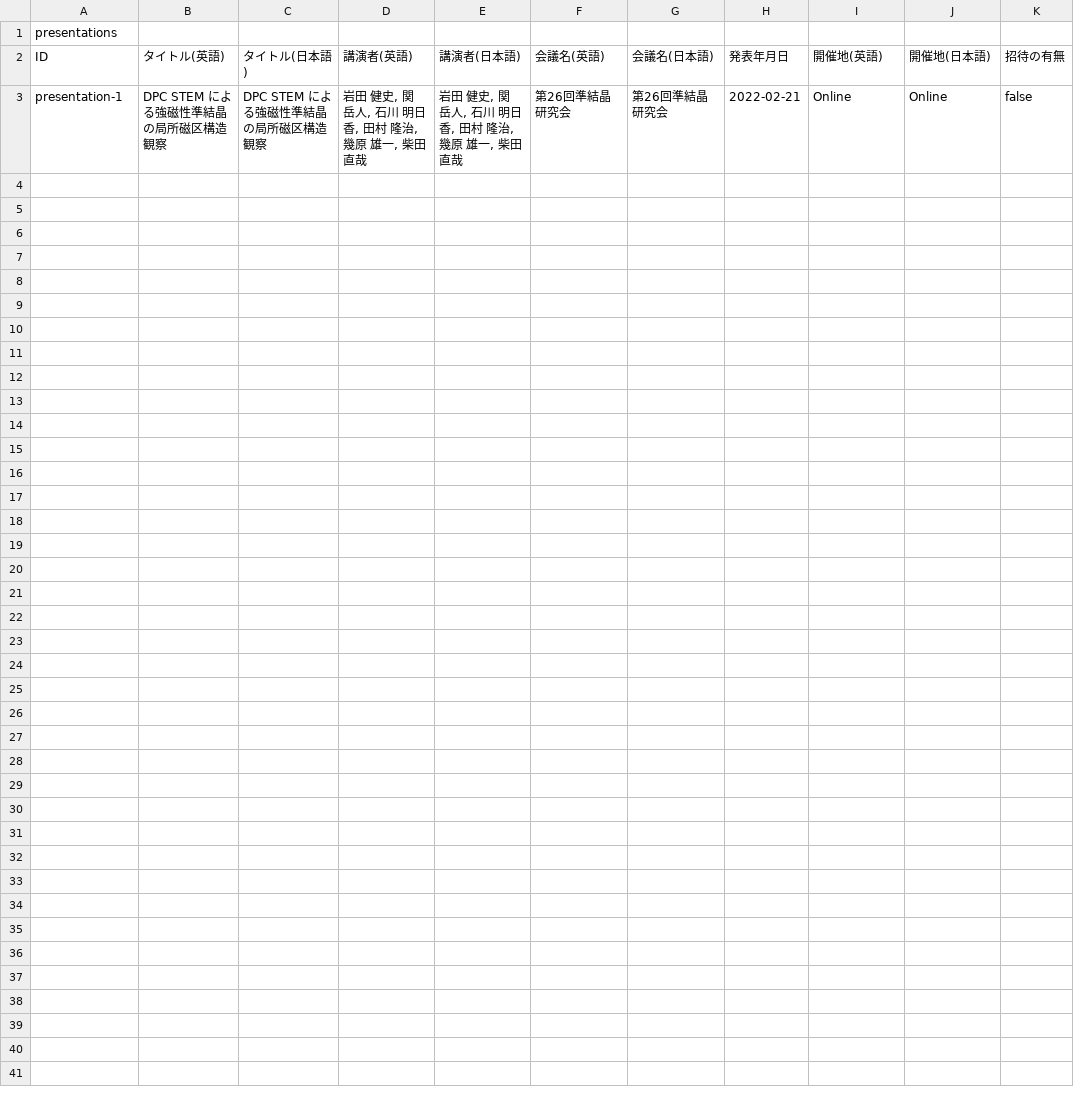
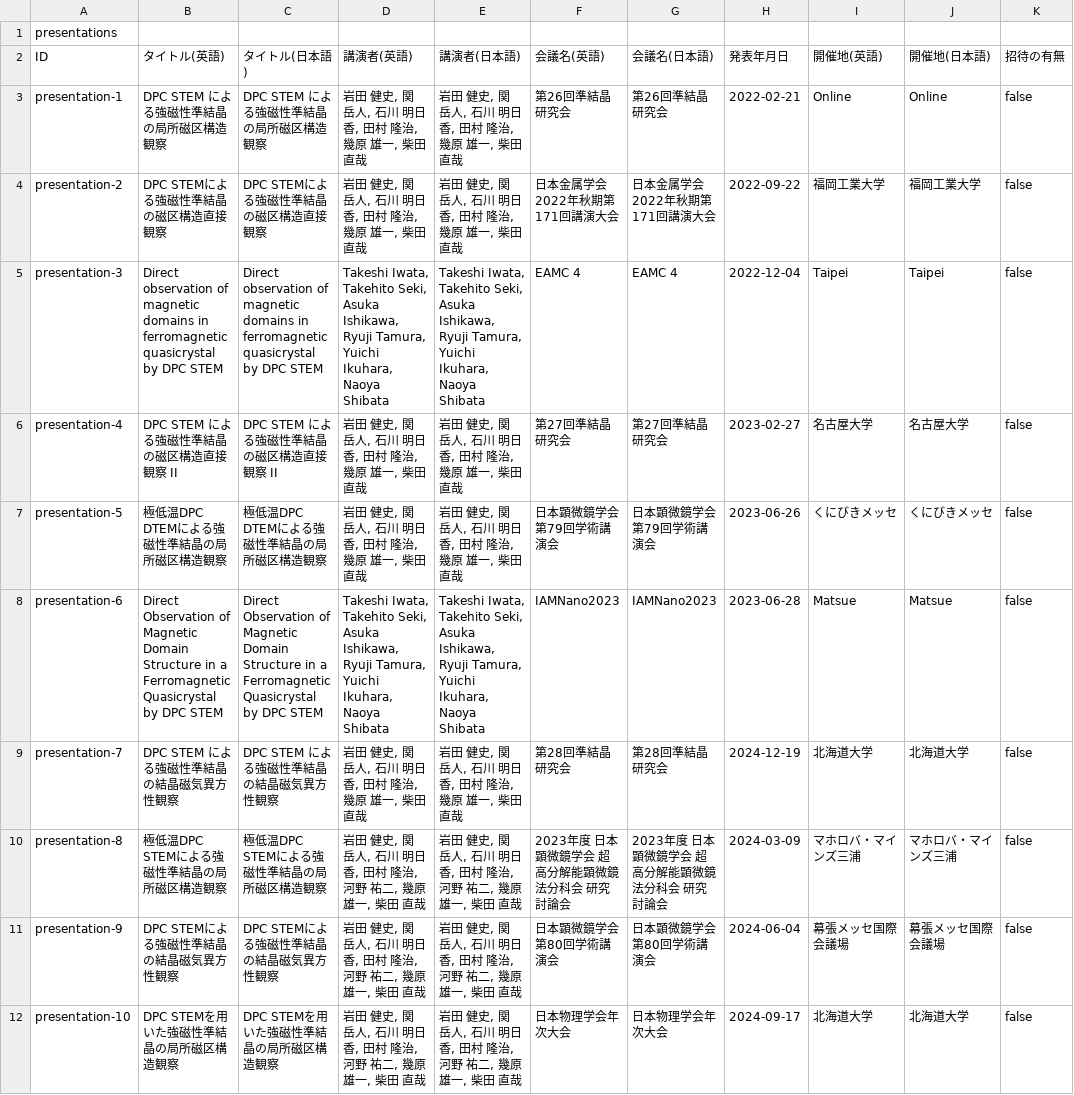
Before and after one commit to iwata0408/iwata0408.github.io, a CSV file: data/rm_presentations.csv, drawn as a sheet.

Commit message:
Update rm_presentations.csv_test

```diff
--- a/data/rm_presentations.csv
+++ b/data/rm_presentations.csv
@@ -3 +3,10 @@ ID,タイトル(英語),タイトル(日本語),講演者(英語),講演者(日
 presentation-1,DPC STEM による強磁性準結晶の局所磁区構造観察,DPC STEM による強磁性準結晶の局所磁区構造観察,"岩田 健史, 関 岳人, 石川 明日香, 田村 隆治, 幾原 雄一, 柴田 直哉","岩田 健史, 関 岳人, 石川 明日香, 田村 隆治, 幾原 雄一, 柴田 直哉",第26回準結晶研究会,第26回準結晶研究会,2022-02-21,Online,Online,false
+presentation-2,DPC STEMによる強磁性準結晶の磁区構造直接観察,DPC STEMによる強磁性準結晶の磁区構造直接観察,"岩田 健史, 関 岳人, 石川 明日香, 田村 隆治, 幾原 雄一, 柴田 直哉","岩田 健史, 関 岳人, 石川 明日香, 田村 隆治, 幾原 雄一, 柴田 直哉",日本金属学会2022年秋期第171回講演大会,日本金属学会2022年秋期第171回講演大会,2022-09-22,福岡工業大学,福岡工業大学,false
+presentation-3,Direct observation of magnetic domains in ferromagnetic quasicrystal by DPC STEM,Direct observation of magnetic domains in ferromagnetic quasicrystal by DPC STEM,"Takeshi Iwata, Takehito Seki, Asuka Ishikawa, Ryuji Tamura, Yuichi Ikuhara, Naoya Shibata","Takeshi Iwata, Takehito Seki, Asuka Ishikawa, Ryuji Tamura, Yuichi Ikuhara, Naoya Shibata",EAMC 4,EAMC 4,2022-12-04,Taipei,Taipei,false
+presentation-4,DPC STEM による強磁性準結晶の磁区構造直接観察 II,DPC STEM による強磁性準結晶の磁区構造直接観察 II,"岩田 健史, 関 岳人, 石川 明日香, 田村 隆治, 幾原 雄一, 柴田 直哉","岩田 健史, 関 岳人, 石川 明日香, 田村 隆治, 幾原 雄一, 柴田 直哉",第27回準結晶研究会,第27回準結晶研究会,2023-02-27,名古屋大学,名古屋大学,false
+presentation-5,極低温DPC DTEMによる強磁性準結晶の局所磁区構造観察,極低温DPC DTEMによる強磁性準結晶の局所磁区構造観察,"岩田 健史, 関 岳人, 石川 明日香, 田村 隆治, 幾原 雄一, 柴田 直哉","岩田 健史, 関 岳人, 石川 明日香, 田村 隆治, 幾原 雄一, 柴田 直哉",日本顕微鏡学会第79回学術講演会,日本顕微鏡学会第79回学術講演会,2023-06-26,くにびきメッセ,くにびきメッセ,false
+presentation-6,Direct Observation of Magnetic Domain Structure in a Ferromagnetic Quasicrystal by DPC STEM,Direct Observation of Magnetic Domain Structure in a Ferromagnetic Quasicrystal by DPC STEM,"Takeshi Iwata, Takehito Seki, Asuka Ishikawa, Ryuji Tamura, Yuichi Ikuhara, Naoya Shibata","Takeshi Iwata, Takehito Seki, Asuka Ishikawa, Ryuji Tamura, Yuichi Ikuhara, Naoya Shibata",IAMNano2023,IAMNano2023,2023-06-28,Matsue,Matsue,false
+presentation-7,DPC STEM による強磁性準結晶の結晶磁気異方性観察,DPC STEM による強磁性準結晶の結晶磁気異方性観察,"岩田 健史, 関 岳人, 石川 明日香, 田村 隆治, 幾原 雄一, 柴田 直哉","岩田 健史, 関 岳人, 石川 明日香, 田村 隆治, 幾原 雄一, 柴田 直哉",第28回準結晶研究会,第28回準結晶研究会,2024-12-19,北海道大学,北海道大学,false
+presentation-8,極低温DPC STEMによる強磁性準結晶の局所磁区構造観察,極低温DPC STEMによる強磁性準結晶の局所磁区構造観察,"岩田 健史, 関 岳人, 石川 明日香, 田村 隆治, 河野 祐二, 幾原 雄一, 柴田 直哉","岩田 健史, 関 岳人, 石川 明日香, 田村 隆治, 河野 祐二, 幾原 雄一, 柴田 直哉",2023年度 日本顕微鏡学会 超高分解能顕微鏡法分科会 研究討論会,2023年度 日本顕微鏡学会 超高分解能顕微鏡法分科会 研究討論会,2024-03-09,マホロバ・マインズ三浦,マホロバ・マインズ三浦,false
+presentation-9,DPC STEMによる強磁性準結晶の結晶磁気異方性観察,DPC STEMによる強磁性準結晶の結晶磁気異方性観察,"岩田 健史, 関 岳人, 石川 明日香, 田村 隆治, 河野 祐二, 幾原 雄一, 柴田 直哉","岩田 健史, 関 岳人, 石川 明日香, 田村 隆治, 河野 祐二, 幾原 雄一, 柴田 直哉",日本顕微鏡学会第80回学術講演会,日本顕微鏡学会第80回学術講演会,2024-06-04,幕張メッセ国際会議場,幕張メッセ国際会議場,false
+presentation-10,DPC STEMを用いた強磁性準結晶の局所磁区構造観察,DPC STEMを用いた強磁性準結晶の局所磁区構造観察,"岩田 健史, 関 岳人, 石川 明日香, 田村 隆治, 河野 祐二, 幾原 雄一, 柴田 直哉","岩田 健史, 関 岳人, 石川 明日香, 田村 隆治, 河野 祐二, 幾原 雄一, 柴田 直哉",日本物理学会年次大会,日本物理学会年次大会,2024-09-17,北海道大学,北海道大学,false
```
